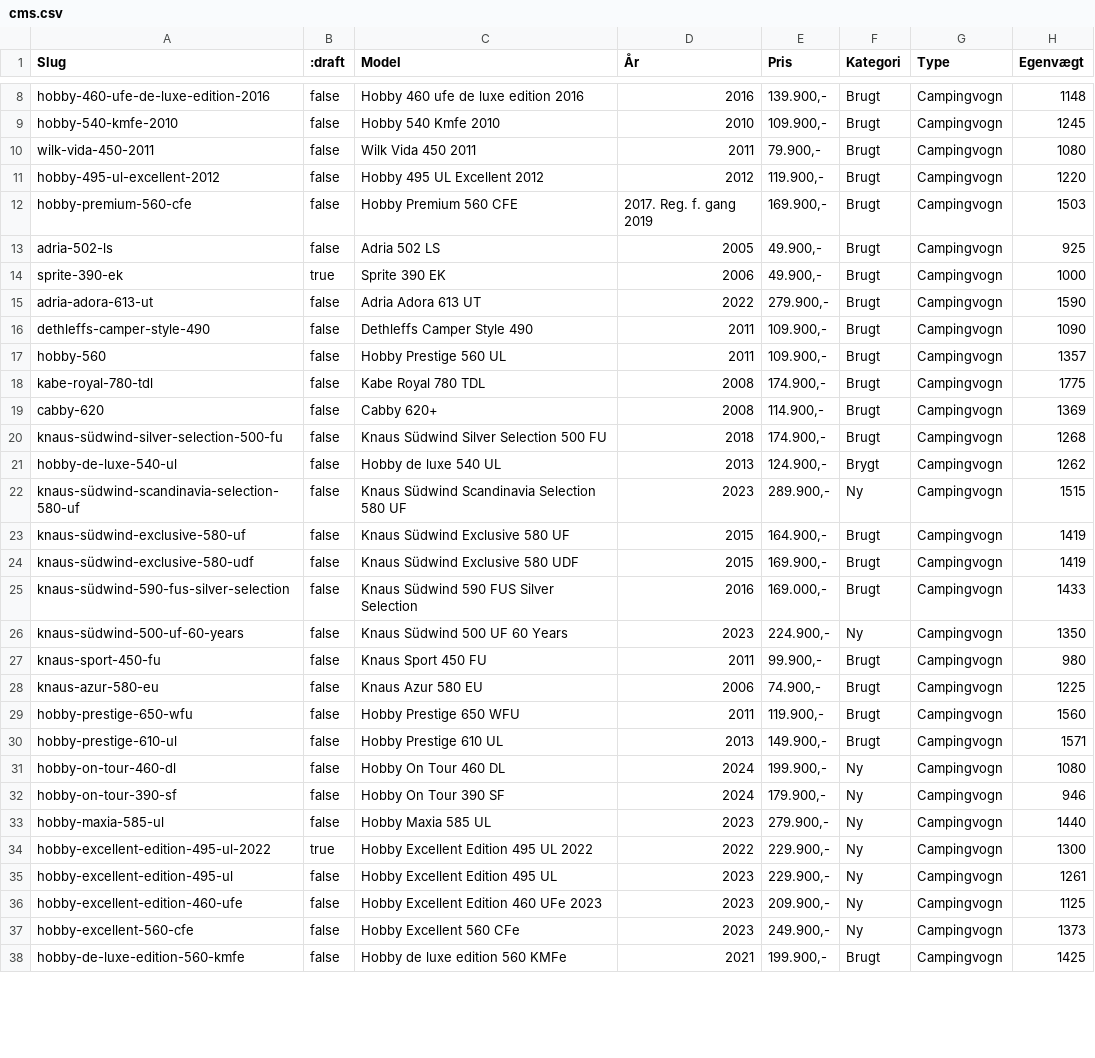
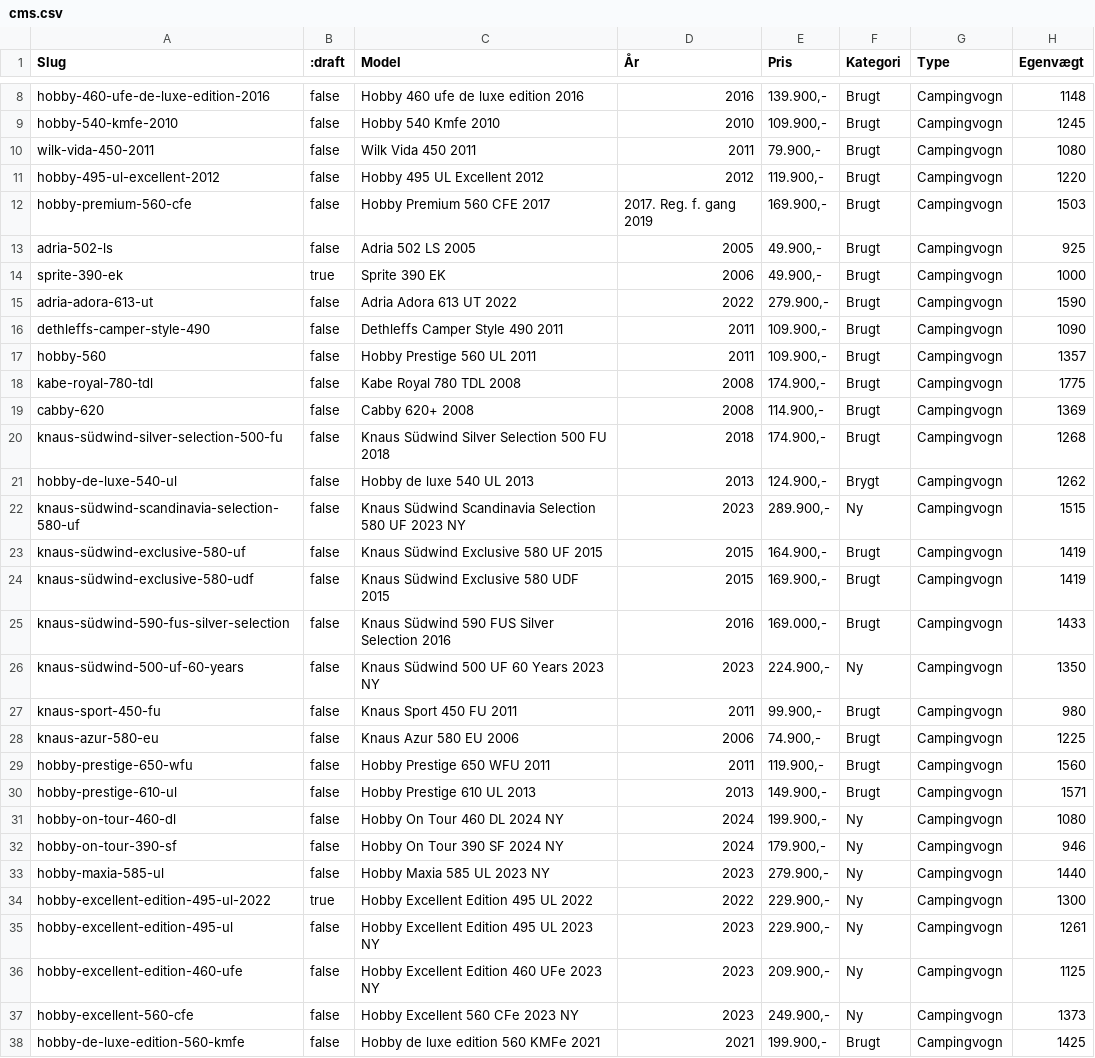
Before and after one commit to kimhoyberg/gog-feed, a CSV file: cms.csv, drawn as a sheet; only a part is shown, gaps mark what is left out; the diff covers the shown part only; the diff names each change by its address in the sheet, - before the commit and + after, or states it on an @@ line.

Commit message:
Add files via upload

```diff
--- a/cms.csv
+++ b/cms.csv
-C12 (Model): Hobby Premium 560 CFE
+C12 (Model): Hobby Premium 560 CFE 2017
-C13 (Model): Adria 502 LS
+C13 (Model): Adria 502 LS 2005
-C15 (Model): Adria Adora 613 UT
+C15 (Model): Adria Adora 613 UT 2022
-C16 (Model): Dethleffs Camper Style 490
+C16 (Model): Dethleffs Camper Style 490 2011
-C17 (Model): Hobby Prestige 560 UL
+C17 (Model): Hobby Prestige 560 UL 2011
-C18 (Model): Kabe Royal 780 TDL
+C18 (Model): Kabe Royal 780 TDL 2008
-C19 (Model): Cabby 620+
+C19 (Model): Cabby 620+ 2008
-C20 (Model): Knaus Südwind Silver Selection 500 FU
+C20 (Model): Knaus Südwind Silver Selection 500 FU 2018
-C21 (Model): Hobby de luxe 540 UL
+C21 (Model): Hobby de luxe 540 UL 2013
-C22 (Model): …580 UF
+C22 (Model): …580 UF 2023 NY
-C23 (Model): Knaus Südwind Exclusive 580 UF
+C23 (Model): Knaus Südwind Exclusive 580 UF 2015
-C24 (Model): Knaus Südwind Exclusive 580 UDF
+C24 (Model): Knaus Südwind Exclusive 580 UDF 2015
-C25 (Model): Knaus Südwind 590 FUS Silver Selection
+C25 (Model): Knaus Südwind 590 FUS Silver Selection 2016
-C26 (Model): Knaus Südwind 500 UF 60 Years
+C26 (Model): Knaus Südwind 500 UF 60 Years 2023 NY
-C27 (Model): Knaus Sport 450 FU
+C27 (Model): Knaus Sport 450 FU 2011
-C28 (Model): Knaus Azur 580 EU
+C28 (Model): Knaus Azur 580 EU 2006
-C29 (Model): Hobby Prestige 650 WFU
+C29 (Model): Hobby Prestige 650 WFU 2011
-C30 (Model): Hobby Prestige 610 UL
+C30 (Model): Hobby Prestige 610 UL 2013
-C31 (Model): Hobby On Tour 460 DL
+C31 (Model): Hobby On Tour 460 DL 2024 NY
-C32 (Model): Hobby On Tour 390 SF
+C32 (Model): Hobby On Tour 390 SF 2024 NY
-C33 (Model): Hobby Maxia 585 UL
+C33 (Model): Hobby Maxia 585 UL 2023 NY
-C35 (Model): Hobby Excellent Edition 495 UL
+C35 (Model): Hobby Excellent Edition 495 UL 2023 NY
-C36 (Model): Hobby Excellent Edition 460 UFe 2023
+C36 (Model): Hobby Excellent Edition 460 UFe 2023 NY
-C37 (Model): Hobby Excellent 560 CFe
+C37 (Model): Hobby Excellent 560 CFe 2023 NY
-C38 (Model): Hobby de luxe edition 560 KMFe
+C38 (Model): Hobby de luxe edition 560 KMFe 2021
```
Also changed, not shown: 14 edited cells elsewhere in this file.
